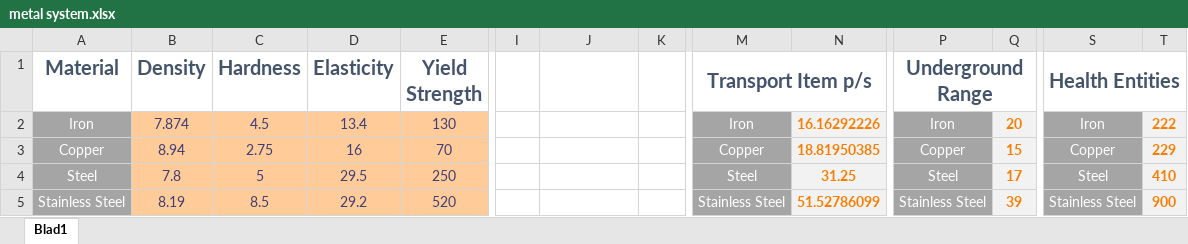
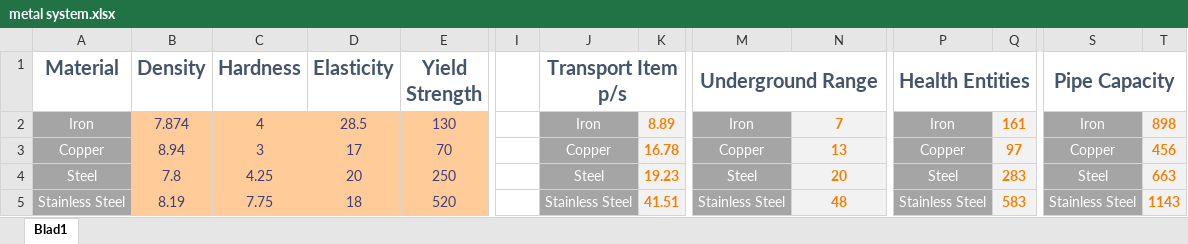
Before and after one commit to Dysoch/DyWorld, an Excel workbook: Info/balancing/metal system.xlsx, sheet Blad1, drawn as a sheet; only a part is shown, gaps mark what is left out; values as stored, in another font and other column widths than the file's, no borders; the diff covers the shown part only; the diff names each change by its address in the sheet, - before the commit and + after, or states it on an @@ line.

Commit message:
Pipes, edits, boilers and lots more

```diff
--- a/Info/balancing/metal system.xlsx (sheet Blad1)
+++ b/Info/balancing/metal system.xlsx (sheet Blad1)
-J1: (empty)
+J1: Transport Item p/s
+J1:K1 merged
-M1: Transport Item p/s
+M1: Underground Range
-P1: Underground Range
+P1: Health Entities
-S1: Health Entities
+S1: Pipe Capacity
-C2 (Hardness): 4.5
+C2 (Hardness): 4
-D2 (Elasticity): 13.4
+D2 (Elasticity): 28.5
-J2 (Transport Item p/s): (empty)
+J2 (Transport Item p/s): Iron
-J2:J5 fill: none
+J2:J5 fill: #A5A5A5
-K2: (empty)
+K2: 8.89
-K2:K5 fill: none
+K2:K5 fill: #F2F2F2
-N2: 16.16292226
+N2: 7
-Q2: 20
+Q2: 161
-T2: 222
+T2: 898
-C3 (Hardness): 2.75
+C3 (Hardness): 3
-D3 (Elasticity): 16
+D3 (Elasticity): 17
-J3 (Transport Item p/s): (empty)
+J3 (Transport Item p/s): Copper
-K3: (empty)
+K3: 16.78
-N3: 18.81950385
+N3: 13
-Q3: 15
+Q3: 97
-T3: 229
+T3: 456
-C4 (Hardness): 5
+C4 (Hardness): 4.25
-D4 (Elasticity): 29.5
+D4 (Elasticity): 20
-J4 (Transport Item p/s): (empty)
+J4 (Transport Item p/s): Steel
-K4: (empty)
+K4: 19.23
-N4: 31.25
+N4: 20
-Q4: 17
+Q4: 283
-T4: 410
+T4: 663
-C5 (Hardness): 8.5
+C5 (Hardness): 7.75
-D5 (Elasticity): 29.2
+D5 (Elasticity): 18
-J5 (Transport Item p/s): (empty)
+J5 (Transport Item p/s): Stainless Steel
-K5: (empty)
+K5: 41.51
-N5: 51.52786099
+N5: 48
-Q5: 39
+Q5: 583
-T5: 900
+T5: 1143
```
Also changed, not shown: 24 added rows, 13 edited cells and cell formats elsewhere in this sheet, formulas that keep their value, 22 other files.
